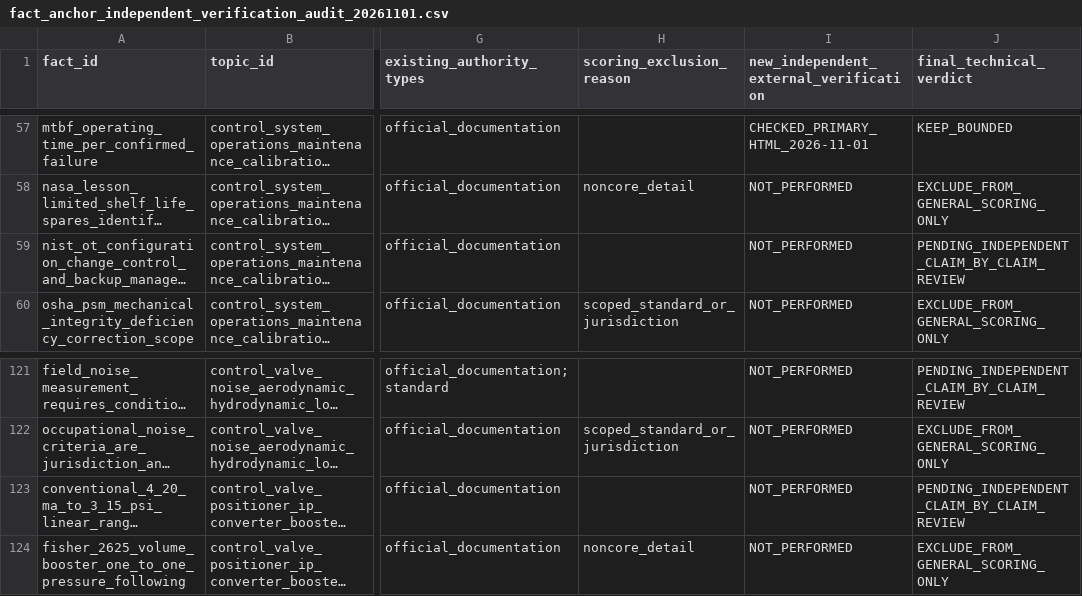
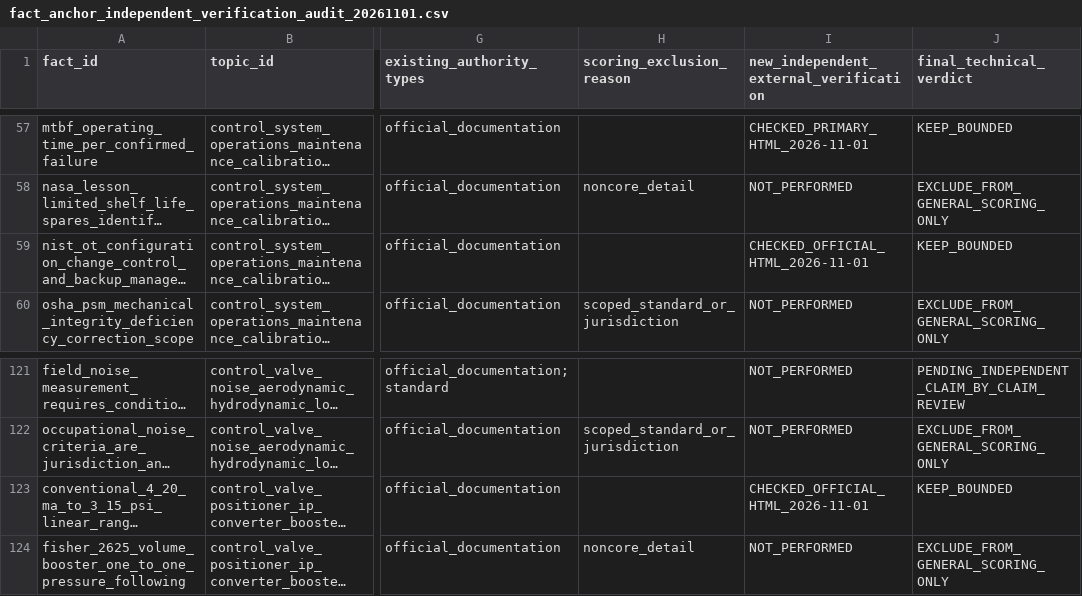
Before and after one commit to now0930/prof_eng_answer, a CSV file: reports/fact_anchor_independent_verification_audit_20261101.csv, drawn as a sheet; only a part is shown, gaps mark what is left out; long unchanged cells end in …; the diff names each change by its address in the sheet, - before the commit and + after, or states it on an @@ line.

Commit message:
docs(facts): verify I/P conversion and OT backup management using original publisher pages

```diff
--- a/reports/fact_anchor_independent_verification_audit_20261101.csv
+++ b/reports/fact_anchor_independent_verification_audit_20261101.csv
-I59: NOT_PERFORMED
+I59: CHECKED_OFFICIAL_HTML_2026-11-01
-J59 (final_technical_verdict): PENDING_INDEPENDENT_CLAIM_BY_CLAIM_REVIEW
+J59 (final_technical_verdict): KEEP_BOUNDED
-I123: NOT_PERFORMED
+I123: CHECKED_OFFICIAL_HTML_2026-11-01
-J123 (final_technical_verdict): PENDING_INDEPENDENT_CLAIM_BY_CLAIM_REVIEW
+J123 (final_technical_verdict): KEEP_BOUNDED
```
